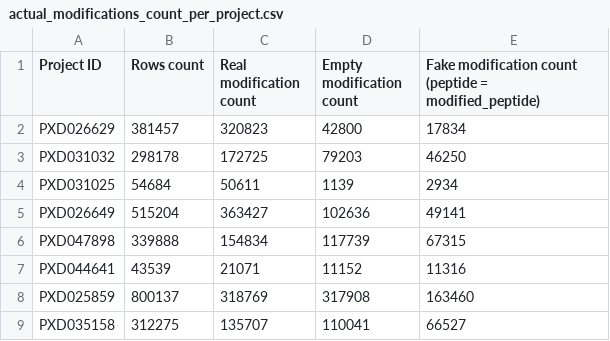
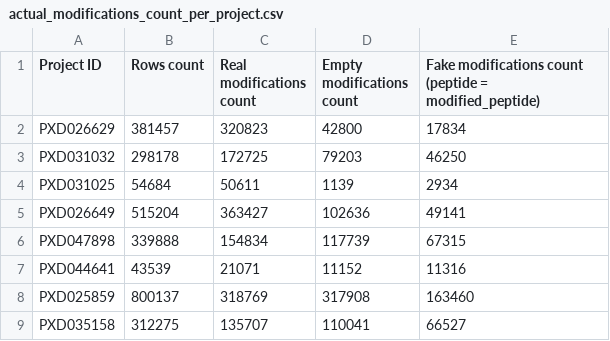
Before and after one commit to hjisaac/glycopeptide-data-lens, a CSV file: reports/csv_misc/actual_modifications_count_per_project.csv, drawn as a sheet.

```diff
--- a/reports/csv_misc/actual_modifications_count_per_project.csv
+++ b/reports/csv_misc/actual_modifications_count_per_project.csv
@@ -1,2 +1,2 @@
-Project ID,Rows count,Real modification count,Empty modification count,Fake modification count (peptide = modified_peptide)
+Project ID,Rows count,Real modifications count,Empty modifications count,Fake modifications count (peptide = modified_peptide)
 PXD026629,381457,320823,42800,17834
```
Also changed, not shown: 1 other file.
